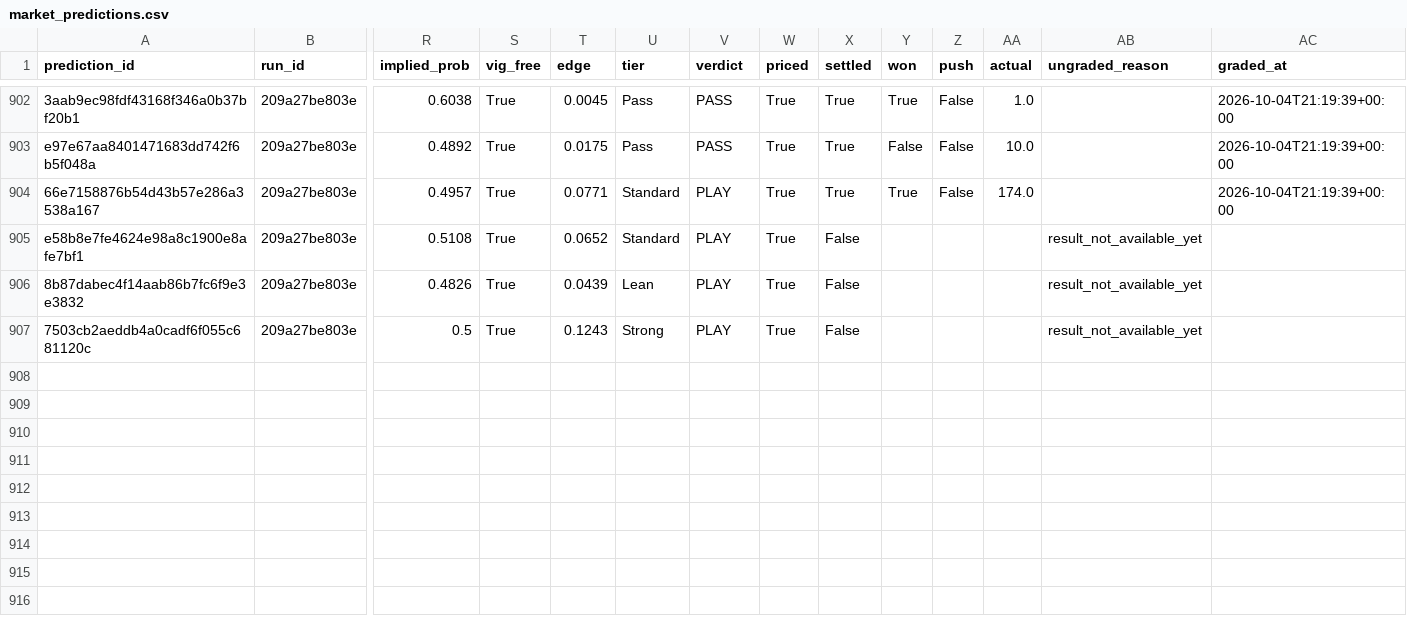
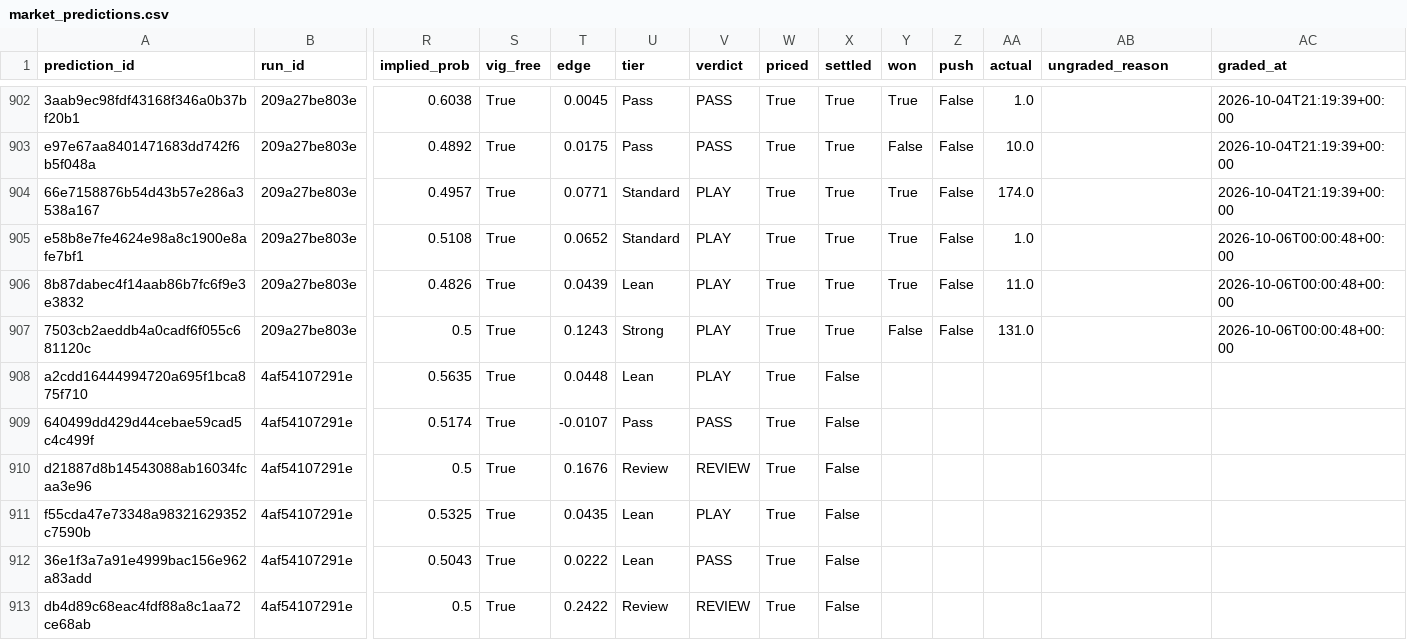
Before and after one commit to Alphakiller1/wnba-edge-model, a CSV file: data/predictions/market_predictions.csv, drawn as a sheet; only a part is shown, gaps mark what is left out; rows hold the shown columns only; the diff names each change by its address in the sheet, - before the commit and + after, or states it on an @@ line.

```diff
--- a/data/predictions/market_predictions.csv
+++ b/data/predictions/market_predictions.csv
-X905:X907 (settled): False
+X905:X907 (settled): True
-Y905:Y906 (won): (empty)
+Y905:Y906 (won): True
-Z905:Z907 (push): (empty)
+Z905:Z907 (push): False
-AA905 (actual): (empty)
+AA905 (actual): 1.0
-AB905:AB907 (ungraded_reason): result_not_available_yet
+AB905:AB907 (ungraded_reason): (empty)
-AC905:AC907 (graded_at): (empty)
+AC905:AC907 (graded_at): 2026-10-06T00:00:48+00:00
-AA906 (actual): (empty)
+AA906 (actual): 11.0
-Y907 (won): (empty)
+Y907 (won): False
-AA907 (actual): (empty)
+AA907 (actual): 131.0
+row 908: a2cdd16444994720a695f1bca875f710 | 4af54107291e | 0.5635 | True | 0.0448 | Lean | PLAY | True | False
+row 909: 640499dd429d44cebae59cad5c4c499f | 4af54107291e | 0.5174 | True | -0.0107 | Pass | PASS | True | False
+row 910: d21887d8b14543088ab16034fcaa3e96 | 4af54107291e | 0.5 | True | 0.1676 | Review | REVIEW | True | False
+row 911: f55cda47e73348a98321629352c7590b | 4af54107291e | 0.5325 | True | 0.0435 | Lean | PLAY | True | False
+row 912: 36e1f3a7a91e4999bac156e962a83add | 4af54107291e | 0.5043 | True | 0.0222 | Lean | PASS | True | False
+row 913: db4d89c68eac4fdf88a8c1aa72ce68ab | 4af54107291e | 0.5 | True | 0.2422 | Review | REVIEW | True | False
```
Also changed, not shown: data/predictions/game_predictions.csv, data/processed/game_results_2026-27.csv, 15 other files.
